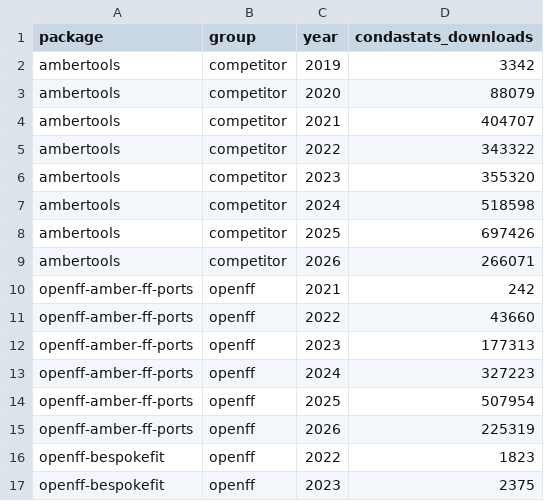
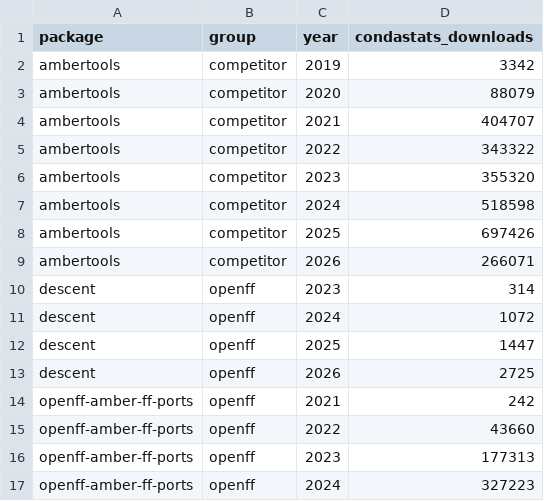
Before and after one commit to lilyminium/openff-stats, a CSV file: data/downloads_yearly.csv, drawn as a sheet; only a part is shown; the shorter side is filled out with more unchanged rows; the diff names each change by its address in the sheet, - before the commit and + after, or states it on an @@ line.

```diff
--- a/data/downloads_yearly.csv
+++ b/data/downloads_yearly.csv
+row 10: descent | openff | 2023 | 314
+row 11: descent | openff | 2024 | 1072
+row 12: descent | openff | 2025 | 1447
+row 13: descent | openff | 2026 | 2725
```
Also changed, not shown: data/downloads.csv, data/github_repo_stars.csv, 14 other files.
